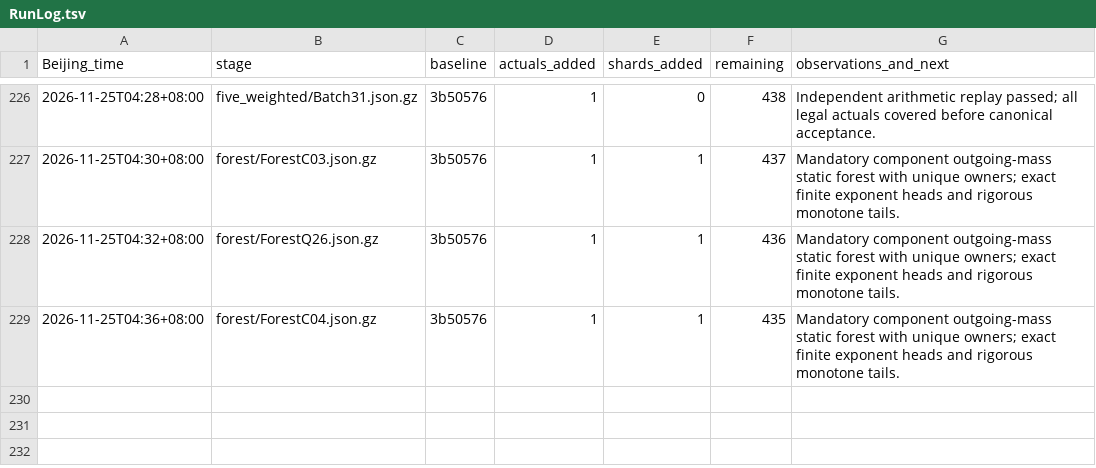
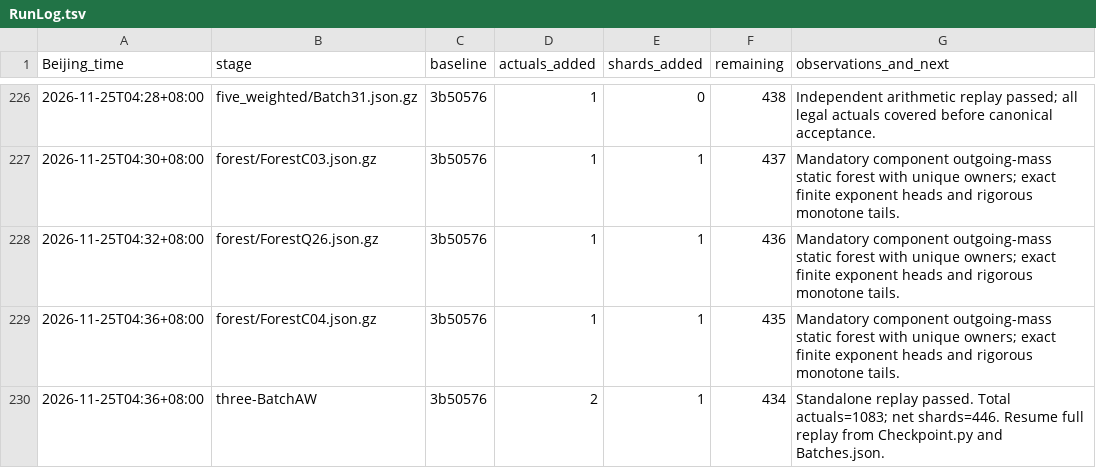
Before and after one commit to stormwhip/PerfectNumbers, a TSV file: Research/NightMerge/RunLog.tsv, drawn as a sheet; only a part is shown, gaps mark what is left out; the diff names each change by its address in the sheet, - before the commit and + after, or states it on an @@ line.

Commit message:
Checkpoint three/BatchAW: 2 more verified exponents, 1 net shards

```diff
--- a/Research/NightMerge/RunLog.tsv
+++ b/Research/NightMerge/RunLog.tsv
+row 230: 2026-11-25T04:36+08:00 | three-BatchAW | 3b50576 | 2 | 1 | 434 | Standalone replay passed. Total actuals=1083; net shards=446. Resume full replay from Checkpoint.py and Batches.json.
```
Also changed, not shown: 4 other files.
